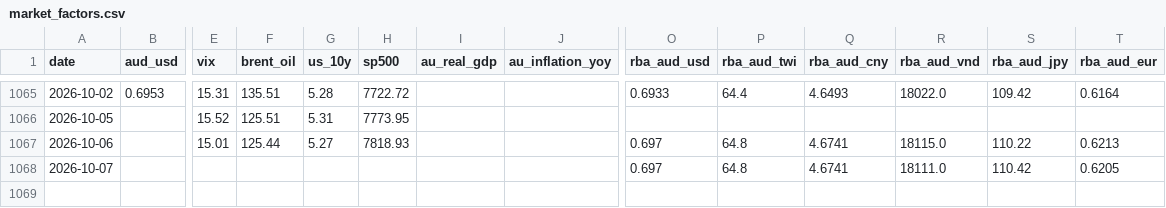
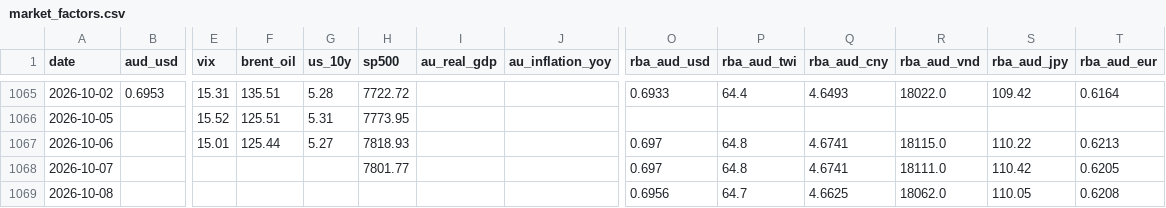
Before and after one commit to vukhanhlinhle2609/vnd-aud-transfer, a CSV file: data/market_factors.csv, drawn as a sheet; only a part is shown, gaps mark what is left out; rows hold the shown columns only; the diff names each change by its address in the sheet, - before the commit and + after, or states it on an @@ line.

```diff
--- a/data/market_factors.csv
+++ b/data/market_factors.csv
-H1068 (sp500): (empty)
+H1068 (sp500): 7801.77
+row 1069: 2026-10-08 |  |  |  |  |  |  |  | 0.6956 | 64.7 | 4.6625 | 18062.0 | 110.05 | 0.6208
```
Also changed, not shown: data/forecast_history.csv, data/vcb_aud_daily.csv, 2 other files.
